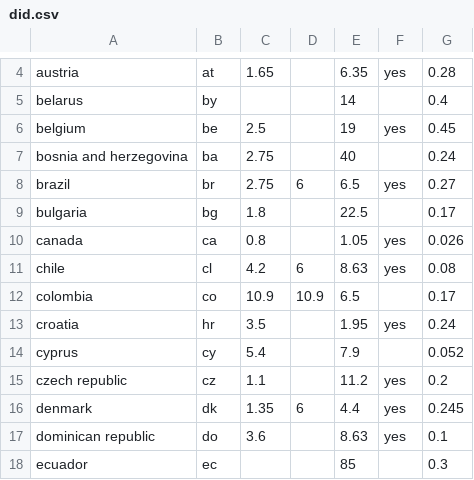
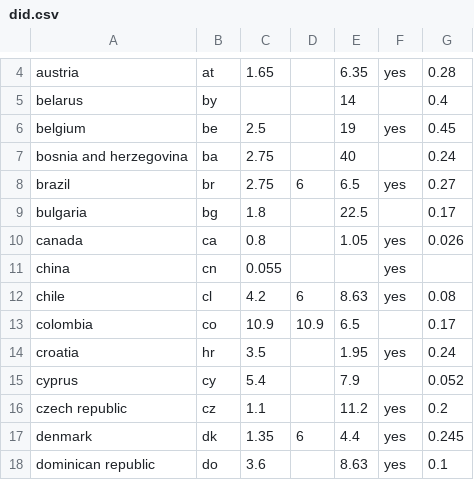
Before and after one commit to telecmi/global_call_rate, a CSV file: did.csv, drawn as a sheet; only a part is shown, gaps mark what is left out; the shorter side is filled out with more unchanged rows.

```diff
--- a/did.csv
+++ b/did.csv
@@ -10,2 +10,3 @@
 "canada","ca",0.8,,1.05,"yes",0.026
+"china ","cn",0.055,,,"yes",
 "chile","cl",4.2,6,8.63,"yes",0.08
```
Also changed, not shown: 2 other files.
